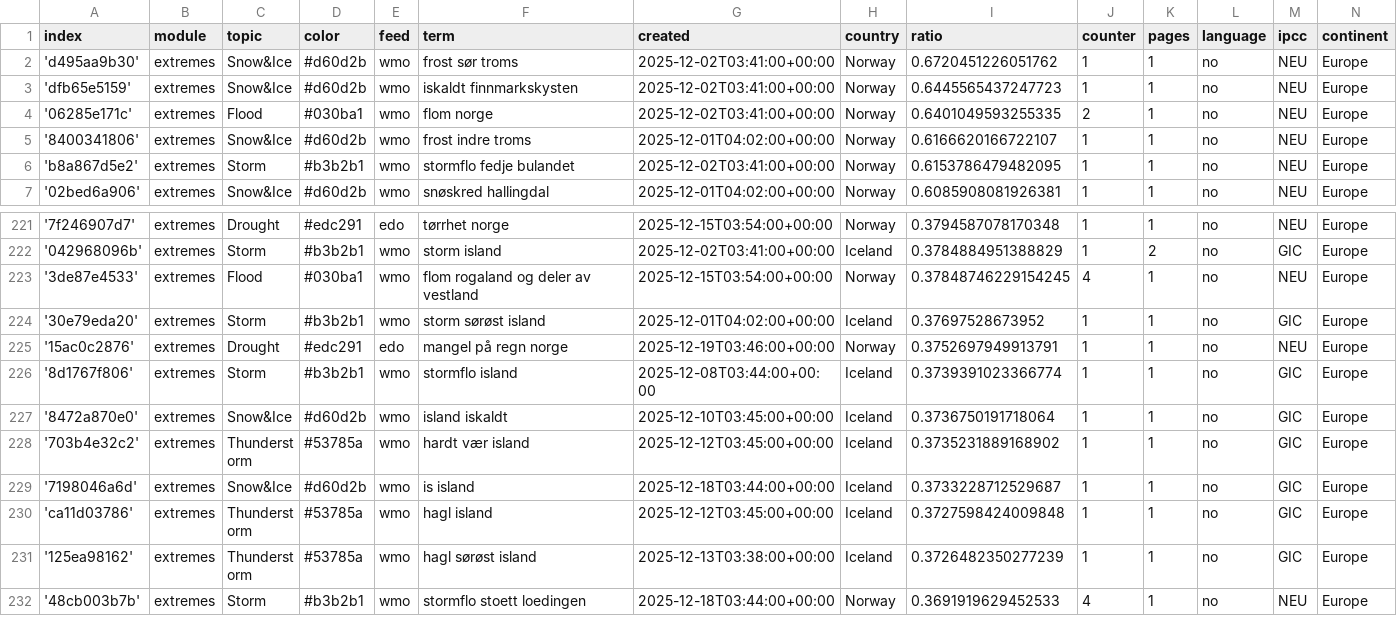
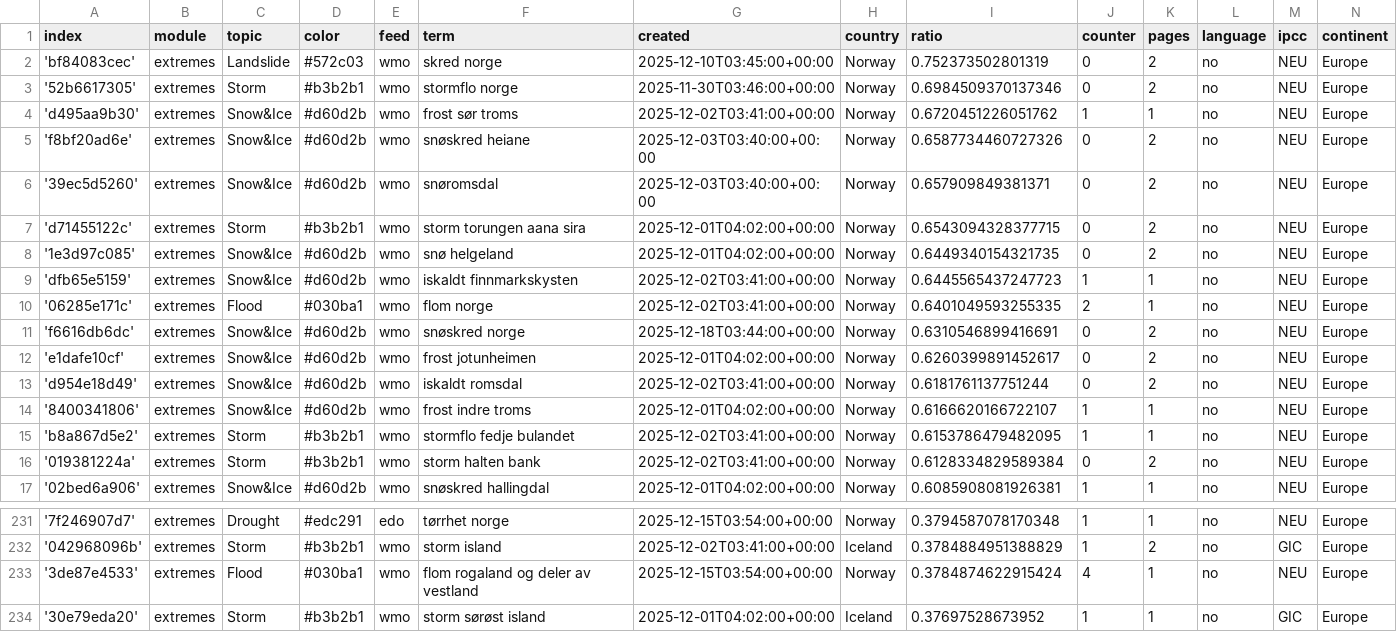
Before and after one commit to sonjanews/norwegianExtreme, a CSV file: terms.csv, drawn as a sheet; only a part is shown, gaps mark what is left out; the shorter side is filled out with more unchanged rows.

Commit message:
Commit from GitHub Actions (import:0.0)

```diff
--- a/terms.csv
+++ b/terms.csv
@@ -1,7 +1,17 @@
 index,module,topic,color,feed,term,created,country,ratio,counter,pages,language,ipcc,continent
+'bf84083cec',extremes,Landslide,#572c03,wmo,skred norge,2025-12-10T03:45:00+00:00,Norway,0.752373502801319,0,2,no,NEU,Europe
+'52b6617305',extremes,Storm,#b3b2b1,wmo,stormflo norge,2025-11-30T03:46:00+00:00,Norway,0.6984509370137346,0,2,no,NEU,Europe
 'd495aa9b30',extremes,Snow&Ice,#d60d2b,wmo,frost sør troms,2025-12-02T03:41:00+00:00,Norway,0.6720451226051762,1,1,no,NEU,Europe
+'f8bf20ad6e',extremes,Snow&Ice,#d60d2b,wmo,snøskred heiane,2025-12-03T03:40:00+00:00,Norway,0.6587734460727326,0,2,no,NEU,Europe
+'39ec5d5260',extremes,Snow&Ice,#d60d2b,wmo,snøromsdal,2025-12-03T03:40:00+00:00,Norway,0.657909849381371,0,2,no,NEU,Europe
+'d71455122c',extremes,Storm,#b3b2b1,wmo,storm torungen aana sira,2025-12-01T04:02:00+00:00,Norway,0.6543094328377715,0,2,no,NEU,Europe
+'1e3d97c085',extremes,Snow&Ice,#d60d2b,wmo,snø helgeland,2025-12-01T04:02:00+00:00,Norway,0.6449340154321735,0,2,no,NEU,Europe
 'dfb65e5159',extremes,Snow&Ice,#d60d2b,wmo,iskaldt finnmarkskysten,2025-12-02T03:41:00+00:00,Norway,0.6445565437247723,1,1,no,NEU,Europe
 '06285e171c',extremes,Flood,#030ba1,wmo,flom norge,2025-12-02T03:41:00+00:00,Norway,0.6401049593255335,2,1,no,NEU,Europe
+'f6616db6dc',extremes,Snow&Ice,#d60d2b,wmo,snøskred norge,2025-12-18T03:44:00+00:00,Norway,0.6310546899416691,0,2,no,NEU,Europe
+'e1dafe10cf',extremes,Snow&Ice,#d60d2b,wmo,frost jotunheimen,2025-12-01T04:02:00+00:00,Norway,0.6260399891452617,0,2,no,NEU,Europe
+'d954e18d49',extremes,Snow&Ice,#d60d2b,wmo,iskaldt romsdal,2025-12-02T03:41:00+00:00,Norway,0.6181761137751244,0,2,no,NEU,Europe
 '8400341806',extremes,Snow&Ice,#d60d2b,wmo,frost indre troms,2025-12-01T04:02:00+00:00,Norway,0.6166620166722107,1,1,no,NEU,Europe
 'b8a867d5e2',extremes,Storm,#b3b2b1,wmo,stormflo fedje bulandet,2025-12-02T03:41:00+00:00,Norway,0.6153786479482095,1,1,no,NEU,Europe
+'019381224a',extremes,Storm,#b3b2b1,wmo,storm halten bank,2025-12-02T03:41:00+00:00,Norway,0.6128334829589384,0,2,no,NEU,Europe
 '02bed6a906',extremes,Snow&Ice,#d60d2b,wmo,snøskred hallingdal,2025-12-01T04:02:00+00:00,Norway,0.6085908081926381,1,1,no,NEU,Europe
@@ -222,3 +232,3 @@ index,module,topic,color,feed,term,created,country,ratio,counter,pages,language,
 '042968096b',extremes,Storm,#b3b2b1,wmo,storm island,2025-12-02T03:41:00+00:00,Iceland,0.3784884951388829,1,2,no,GIC,Europe
-'3de87e4533',extremes,Flood,#030ba1,wmo,flom rogaland og deler av vestland,2025-12-15T03:54:00+00:00,Norway,0.37848746229154245,4,1,no,NEU,Europe
+'3de87e4533',extremes,Flood,#030ba1,wmo,flom rogaland og deler av vestland,2025-12-15T03:54:00+00:00,Norway,0.3784874622915424,4,1,no,NEU,Europe
 '30e79eda20',extremes,Storm,#b3b2b1,wmo,storm sørøst island,2025-12-01T04:02:00+00:00,Iceland,0.37697528673952,1,1,no,GIC,Europe
```
